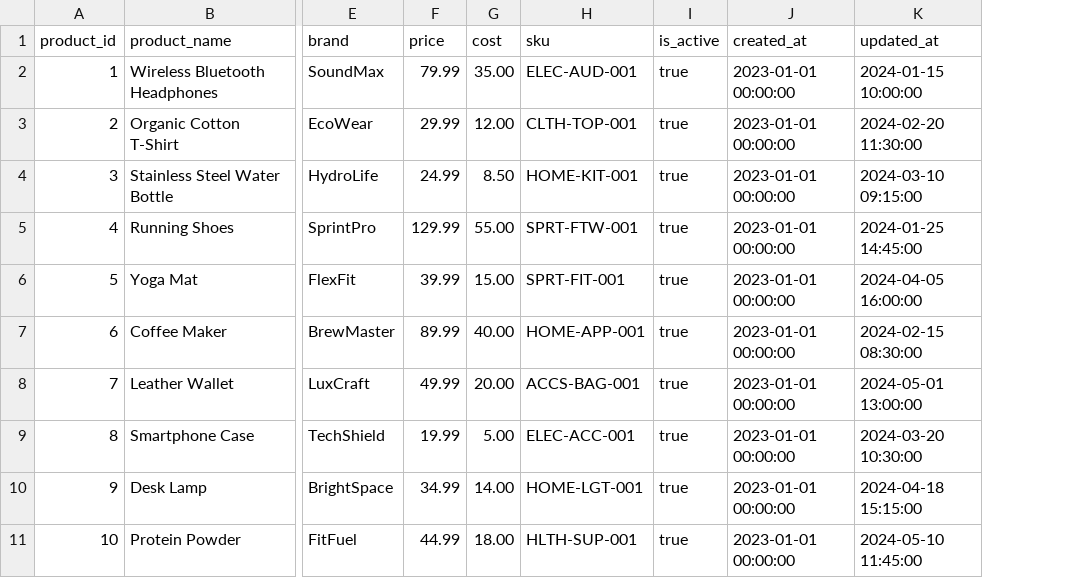
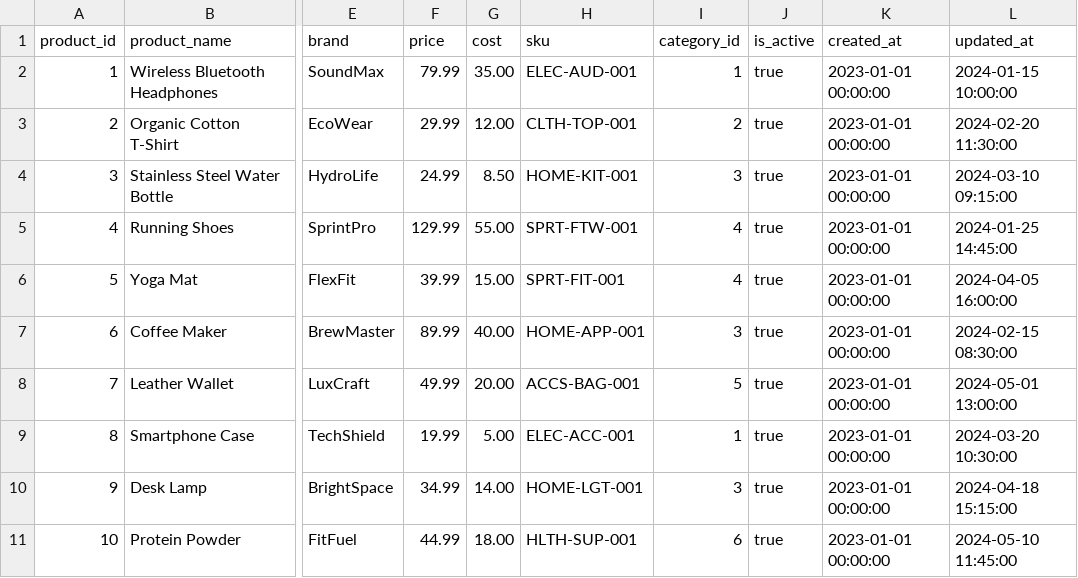
Before and after one commit to glsorensen/qe-de-core-competency-dbt-snowflake, a CSV file: seeds/products.csv, drawn as a sheet; only a part is shown, gaps mark what is left out; the diff names each change by its address in the sheet, - before the commit and + after, or states it on an @@ line.

Commit message:
Complete Exercise 1: Product Categories Analytics
- Added categories seed with 6 product categories
- Updated products seed to include category_id FK
- Created stg_categories staging model with data transformations
- Updated stg_products to include category_id
- Built dim_categories dimension table
- Created rpt_sales_by_category report with full analytics
- Added comprehensive tests (40 tests passed)
- Created verification SQL queries

```diff
--- a/seeds/products.csv
+++ b/seeds/products.csv
+column I (category_id), rows 2-11: 1 | 2 | 3 | 4 | 4 | 3 | 5 | 1 | 3 | 6
```
Also changed, not shown: 9 other files.
